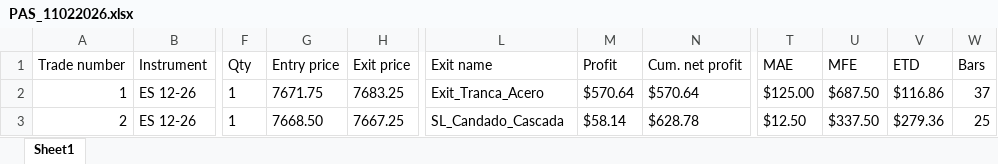
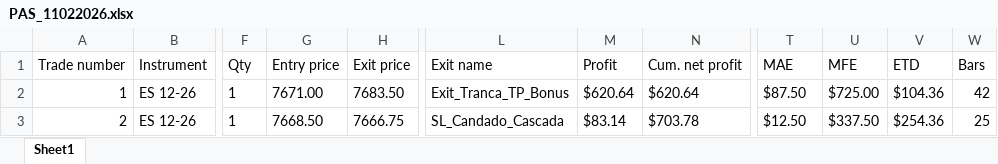
Before and after one commit to cvegabello/EstrategiasNT8, an Excel workbook: ReportesTrades/PokerDeAses/Version 13.2/PAS_11022026.xlsx, sheet Sheet1, drawn as a sheet; only a part is shown, gaps mark what is left out; values as stored, in another font and other column widths than the file's, no borders; the diff names each change by its address in the sheet, - before the commit and + after, or states it on an @@ line.

```diff
--- a/ReportesTrades/PokerDeAses/Version 13.2/PAS_11022026.xlsx (sheet Sheet1)
+++ b/ReportesTrades/PokerDeAses/Version 13.2/PAS_11022026.xlsx (sheet Sheet1)
-G2 (Entry price): 7671.75
+G2 (Entry price): 7671.00
-H2 (Exit price): 7683.25
+H2 (Exit price): 7683.50
-L2 (Exit name): Exit_Tranca_Acero
+L2 (Exit name): Exit_Tranca_TP_Bonus
-M2 (Profit): $570.64
+M2 (Profit): $620.64
-N2 (Cum. net profit): $570.64
+N2 (Cum. net profit): $620.64
-T2 (MAE): $125.00
+T2 (MAE): $87.50
-U2 (MFE): $687.50
+U2 (MFE): $725.00
-V2 (ETD): $116.86
+V2 (ETD): $104.36
-W2 (Bars): 37
+W2 (Bars): 42
-H3 (Exit price): 7667.25
+H3 (Exit price): 7666.75
-M3 (Profit): $58.14
+M3 (Profit): $83.14
-N3 (Cum. net profit): $628.78
+N3 (Cum. net profit): $703.78
-V3 (ETD): $279.36
+V3 (ETD): $254.36
```
Also changed, not shown: ReportesTrades/PokerDeAses/Version 13.2/PAS_11042026.xlsx, 3 other files.
